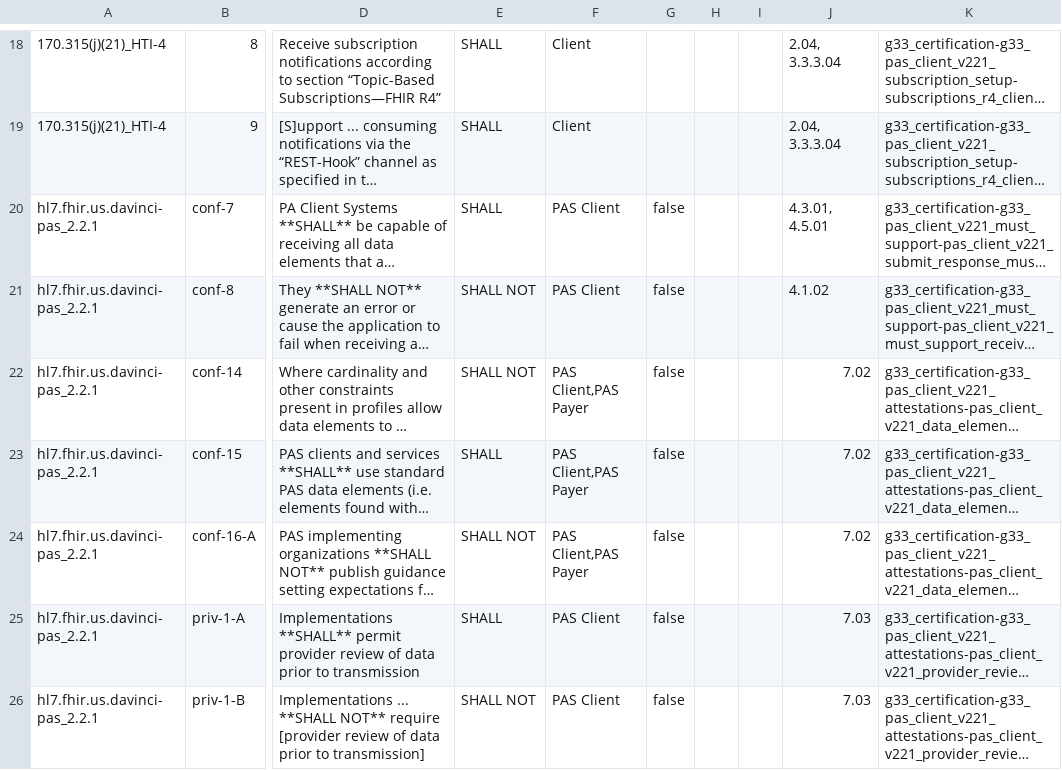
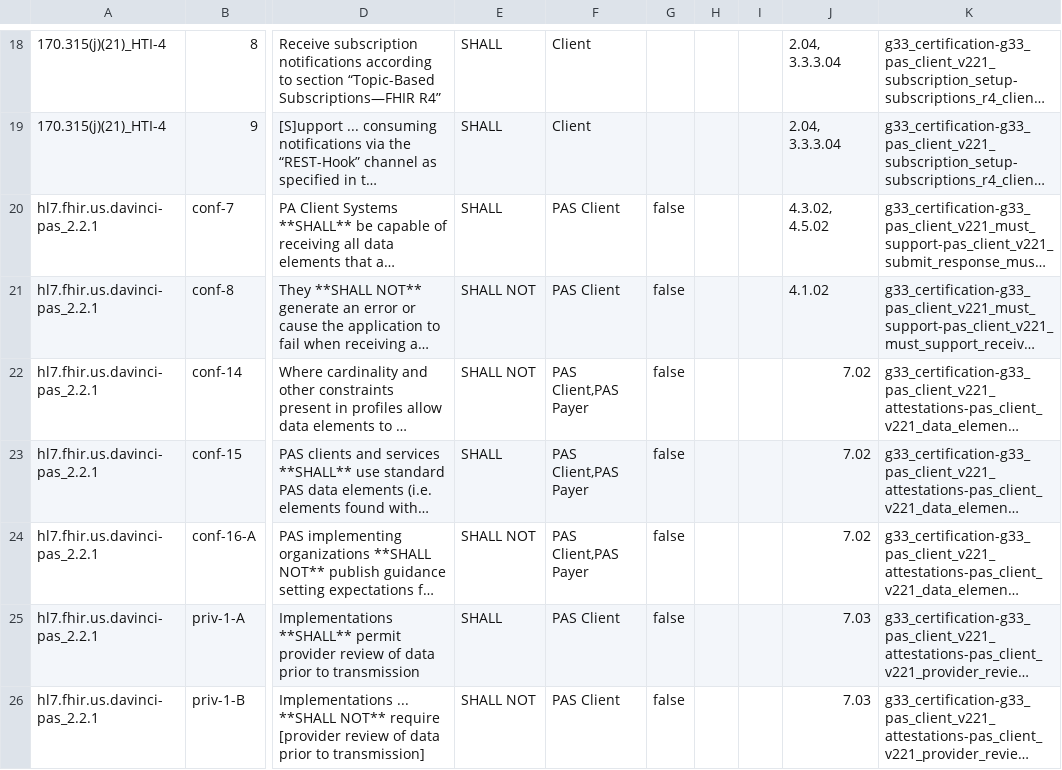
Before and after one commit to onc-healthit/onc-certification-g33-test-kit, a CSV file: lib/onc_certification_g33_test_kit/requirements/generated/g33_certification_requirements_coverage.csv, drawn as a sheet; only a part is shown, gaps mark what is left out; long unchanged cells end in …; the diff covers the shown part only; the diff names each change by its address in the sheet, - before the commit and + after, or states it on an @@ line.

```diff
--- a/lib/onc_certification_g33_test_kit/requirements/generated/g33_certification_requirements_coverage.csv
+++ b/lib/onc_certification_g33_test_kit/requirements/generated/g33_certification_requirements_coverage.csv
-J20: 4.3.01, 4.5.01
+J20: 4.3.02, 4.5.02
```
Also changed, not shown: 2 edited cells elsewhere in this file, 2 other files.
